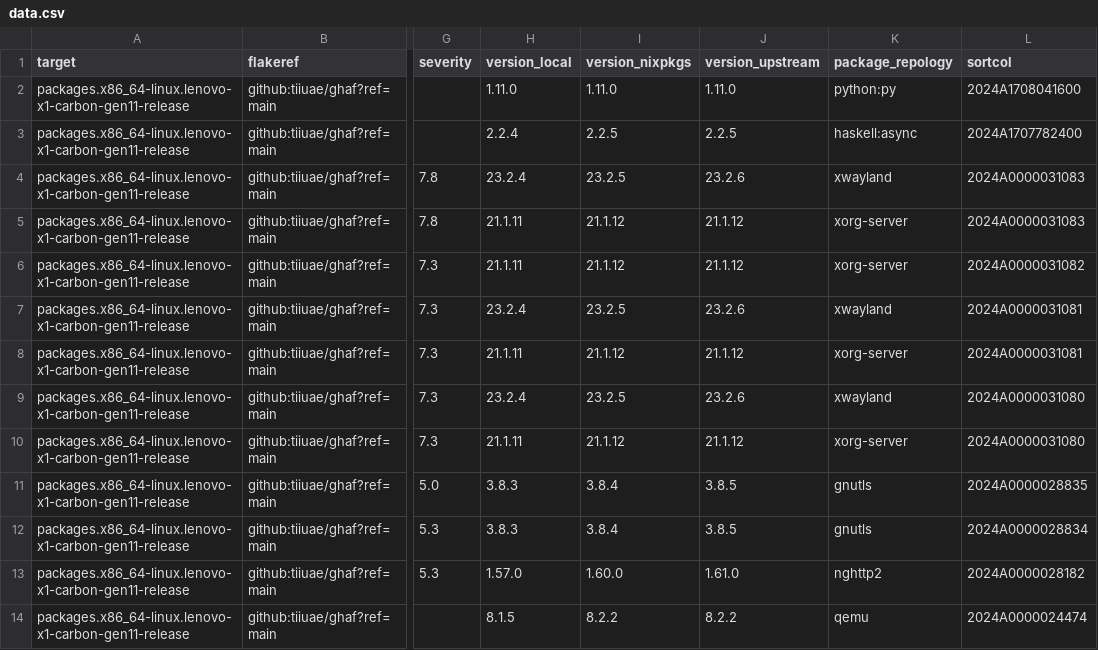
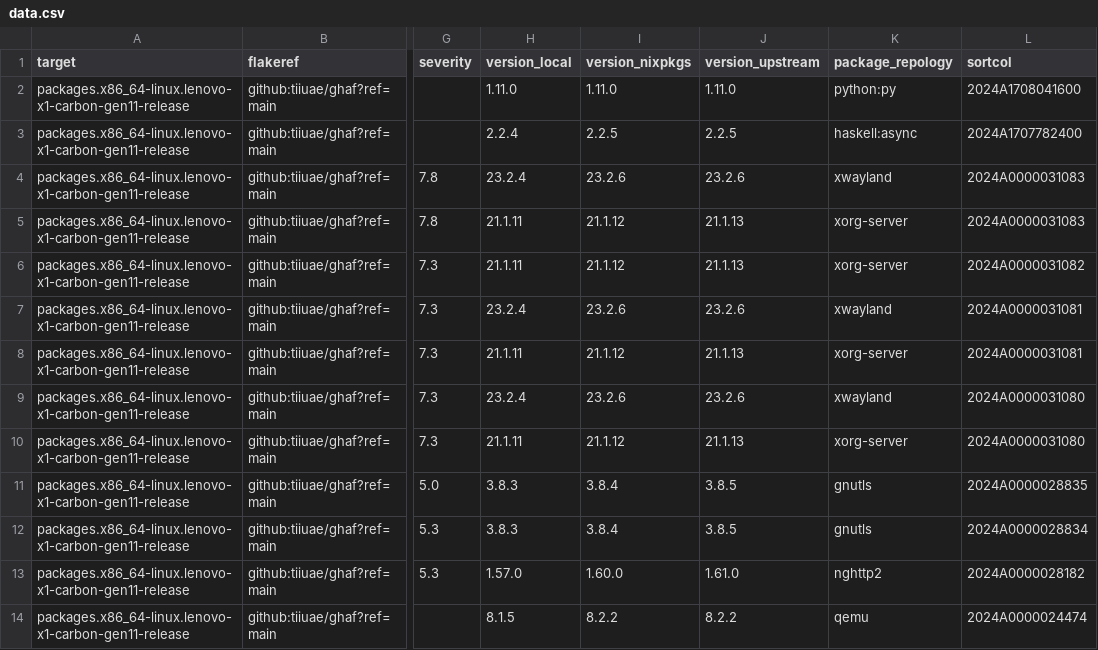
Before and after one commit to tiiuae/ghafscan, a CSV file: reports/main/data.csv, drawn as a sheet; only a part is shown, gaps mark what is left out; the diff covers the shown part only; the diff names each change by its address in the sheet, - before the commit and + after, or states it on an @@ line.

```diff
--- a/reports/main/data.csv
+++ b/reports/main/data.csv
-I4 (version_nixpkgs): 23.2.5
+I4 (version_nixpkgs): 23.2.6
-J5:J6 (version_upstream): 21.1.12
+J5:J6 (version_upstream): 21.1.13
-I7 (version_nixpkgs): 23.2.5
+I7 (version_nixpkgs): 23.2.6
-J8 (version_upstream): 21.1.12
+J8 (version_upstream): 21.1.13
-I9 (version_nixpkgs): 23.2.5
+I9 (version_nixpkgs): 23.2.6
-J10 (version_upstream): 21.1.12
+J10 (version_upstream): 21.1.13
```
Also changed, not shown: 169 edited cells elsewhere in this file, reports/ghaf-23.12/data.csv, 5 other files.
